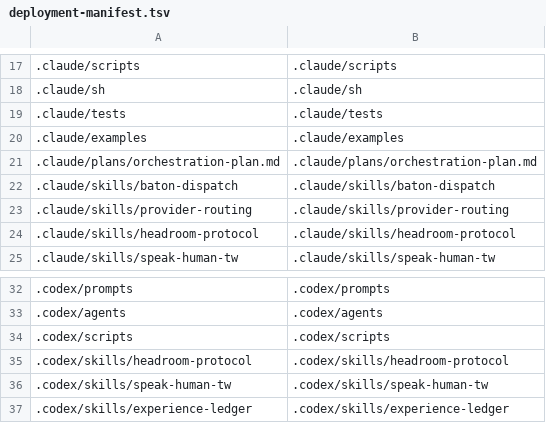
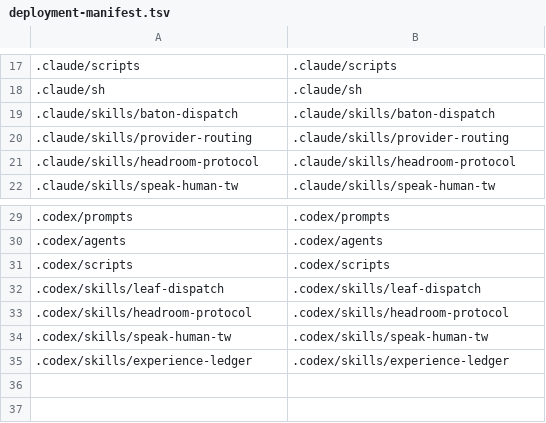
Before and after one commit to Yuhuan183/agent-harness, a TSV file: scripts/deployment-manifest.tsv, drawn as a sheet; only a part is shown, gaps mark what is left out; removed rows and columns are numbered as before the commit, all else as after; the diff names each change by its address in the sheet, - before the commit and + after, or states it on an @@ line.

```diff
--- a/scripts/deployment-manifest.tsv
+++ b/scripts/deployment-manifest.tsv
-row 19: .claude/tests | .claude/tests
-row 20: .claude/examples | .claude/examples
-row 21: .claude/plans/orchestration-plan.md | .claude/plans/orchestration-plan.md
+row 32: .codex/skills/leaf-dispatch | .codex/skills/leaf-dispatch
```
Also changed, not shown: 4 other files.
